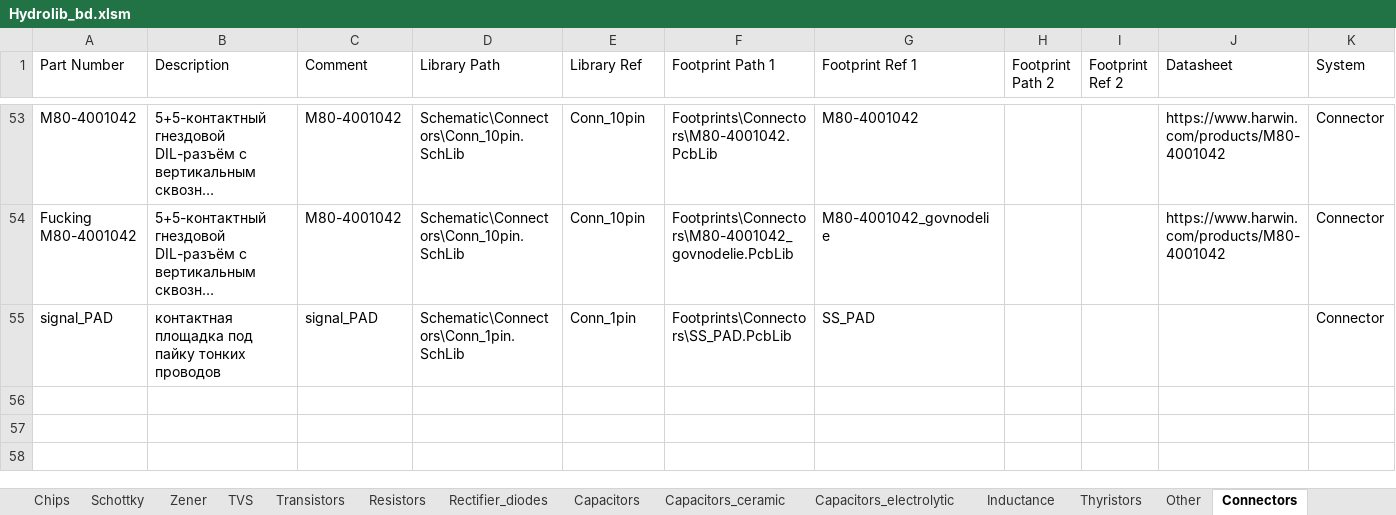
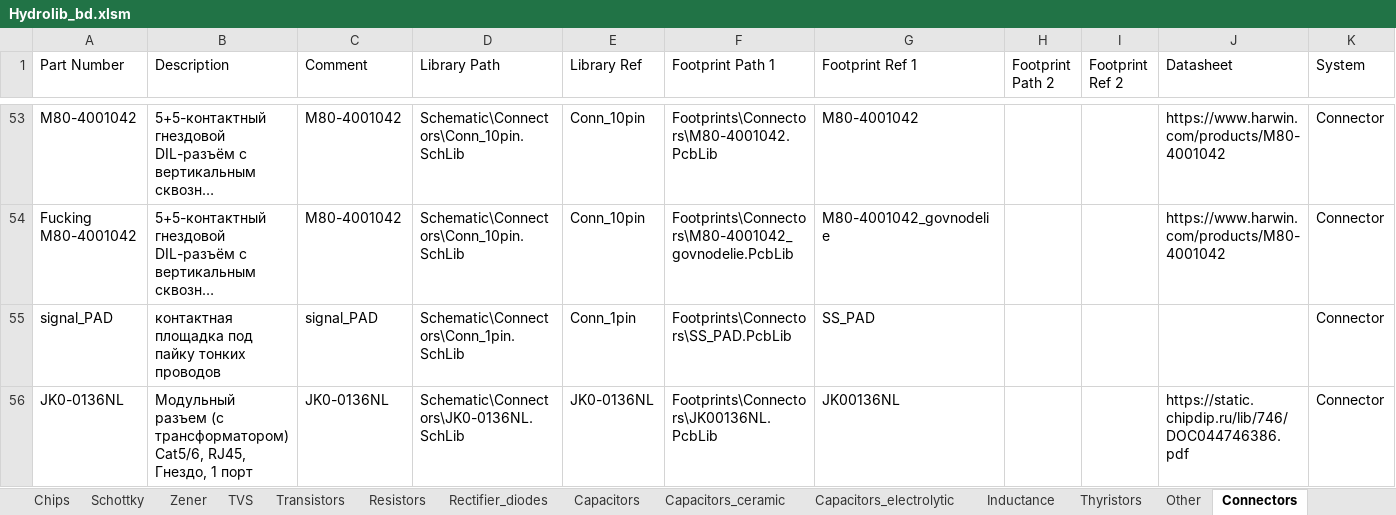
Before and after one commit to hydronautics-team/Hydrolib, an Excel workbook: Database/Hydrolib_bd.xlsm, sheet Connectors, drawn as a sheet; only a part is shown, gaps mark what is left out; long unchanged cells end in …; values as stored, in another font and other column widths than the file's, no borders; table styles not drawn; the diff names each change by its address in the sheet, - before the commit and + after, or states it on an @@ line.

Commit message:
разъем 8p8c с трансформатором 1 гбит

```diff
--- a/Database/Hydrolib_bd.xlsm (sheet Connectors)
+++ b/Database/Hydrolib_bd.xlsm (sheet Connectors)
+row 56: JK0-0136NL | Модульный разъем (с трансформатором) Cat5/6, RJ45, Гнездо, 1 порт | JK0-0136NL | Schematic\Connectors\JK0-0136NL.SchLib | JK0-0136NL | Footprints\Connectors\JK00136NL.PcbLib | JK00136NL |  |  | https://static.chipdip.ru/lib/746/DOC044746386.pdf | Connector
```
Also changed, not shown: 4 other files.
